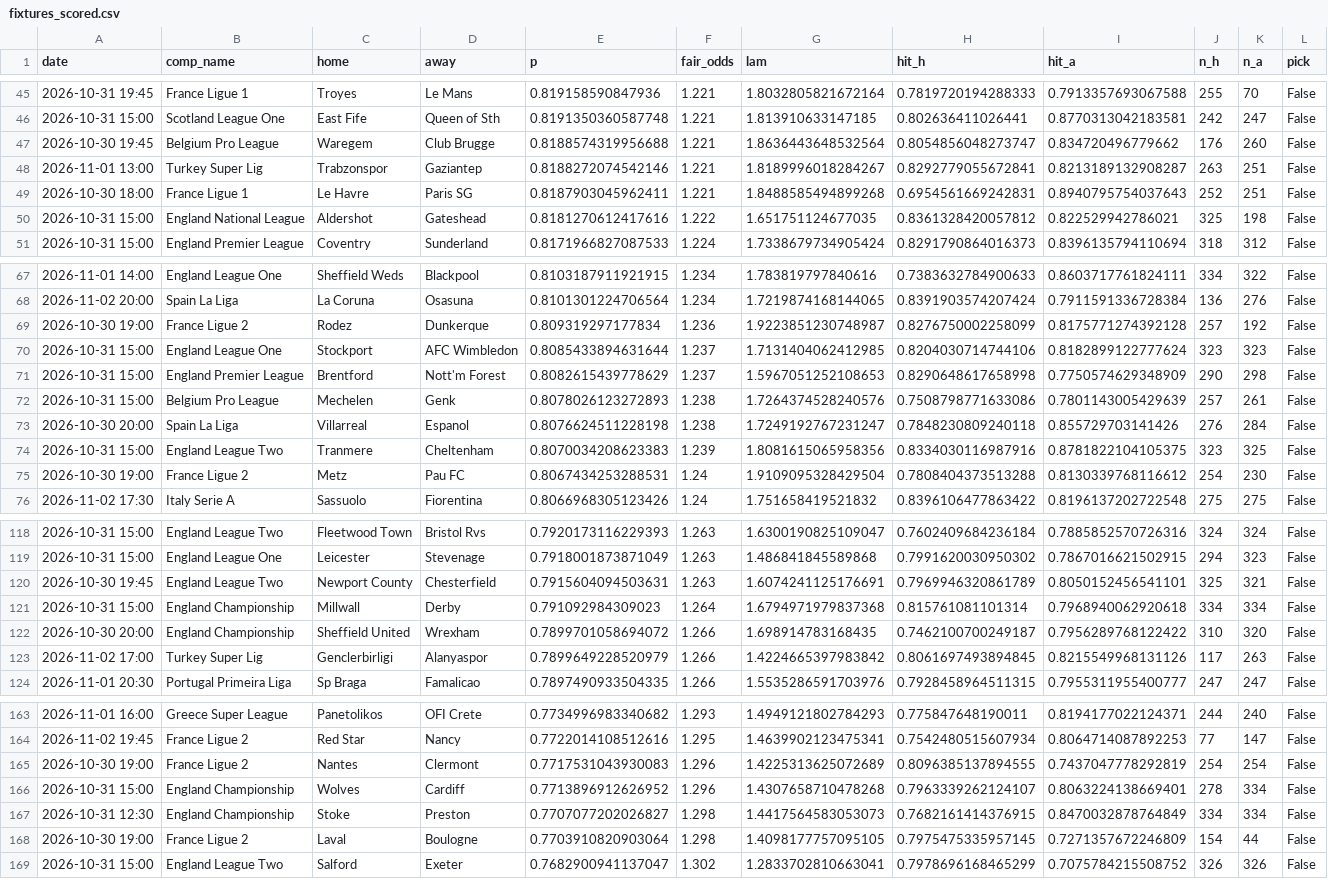
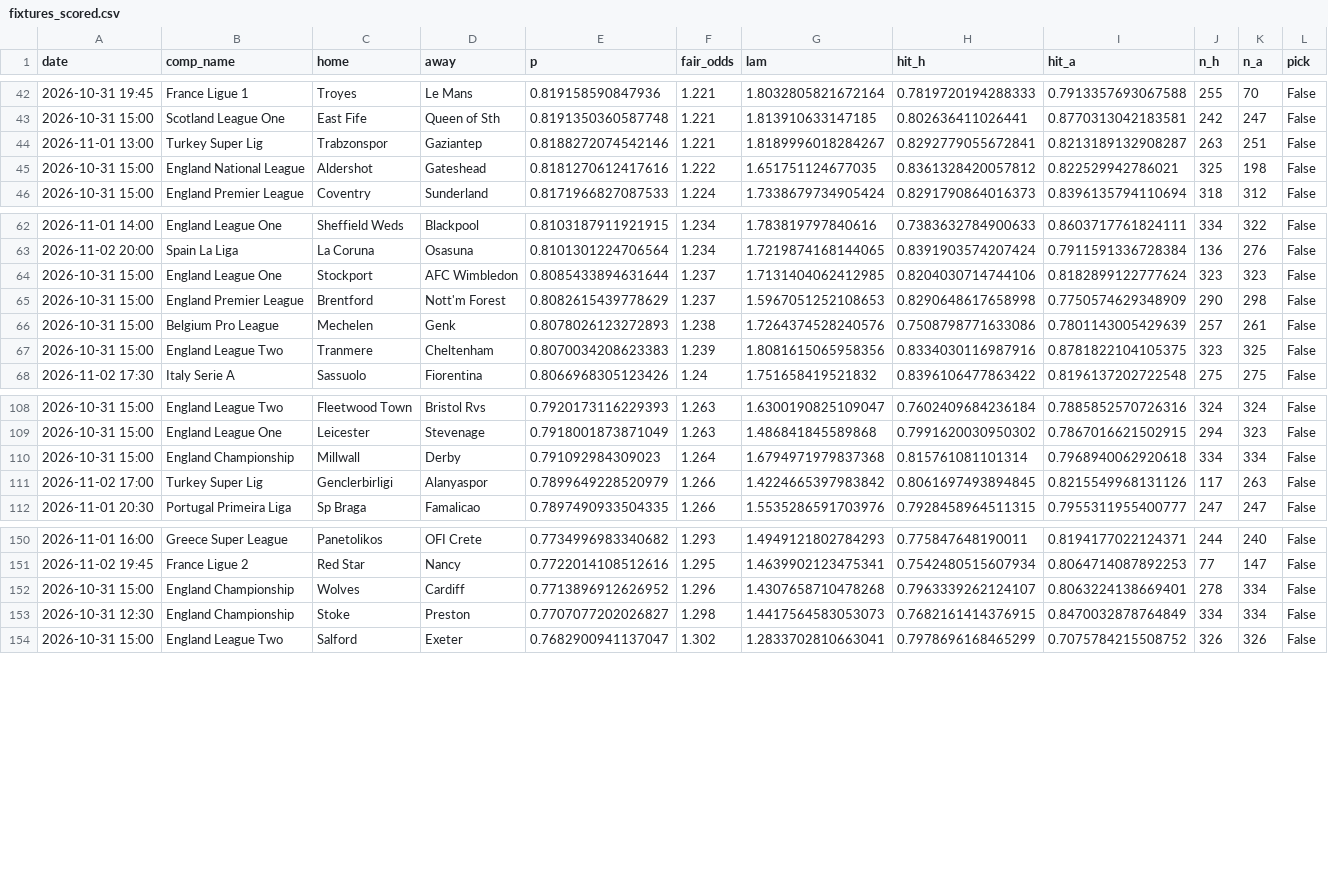
Before and after one commit to maxymaxy1984/footy-2h-goals, a CSV file: docs/fixtures_scored.csv, drawn as a sheet; only a part is shown, gaps mark what is left out; the diff covers the shown part only.

```diff
--- a/docs/fixtures_scored.csv
+++ b/docs/fixtures_scored.csv
@@ -46,5 +43,3 @@ date,comp_name,home,away,p,fair_odds,lam,hit_h,hit_a,n_h,n_a,pick
 2026-10-31 15:00,Scotland League One,East Fife,Queen of Sth,0.8191350360587748,1.221,1.813910633147185,0.802636411026441,0.8770313042183581,242,247,False
-2026-10-30 19:45,Belgium Pro League,Waregem,Club Brugge,0.8188574319956688,1.221,1.8636443648532564,0.8054856048273747,0.834720496779662,176,260,False
 2026-11-01 13:00,Turkey Super Lig,Trabzonspor,Gaziantep,0.8188272074542146,1.221,1.8189996018284267,0.8292779055672841,0.8213189132908287,263,251,False
-2026-10-30 18:00,France Ligue 1,Le Havre,Paris SG,0.8187903045962411,1.221,1.8488585494899268,0.6954561669242831,0.8940795754037643,252,251,False
 2026-10-31 15:00,England National League,Aldershot,Gateshead,0.8181270612417616,1.222,1.651751124677035,0.8361328420057812,0.822529942786021,325,198,False
@@ -68,3 +63,2 @@ date,comp_name,home,away,p,fair_odds,lam,hit_h,hit_a,n_h,n_a,pick
 2026-11-02 20:00,Spain La Liga,La Coruna,Osasuna,0.8101301224706564,1.234,1.7219874168144065,0.8391903574207424,0.7911591336728384,136,276,False
-2026-10-30 19:00,France Ligue 2,Rodez,Dunkerque,0.809319297177834,1.236,1.9223851230748987,0.8276750002258099,0.8175771274392128,257,192,False
 2026-10-31 15:00,England League One,Stockport,AFC Wimbledon,0.8085433894631644,1.237,1.7131404062412985,0.8204030714744106,0.8182899122777624,323,323,False
@@ -72,5 +66,3 @@ date,comp_name,home,away,p,fair_odds,lam,hit_h,hit_a,n_h,n_a,pick
 2026-10-31 15:00,Belgium Pro League,Mechelen,Genk,0.8078026123272893,1.238,1.7264374528240576,0.7508798771633086,0.7801143005429639,257,261,False
-2026-10-30 20:00,Spain La Liga,Villarreal,Espanol,0.8076624511228198,1.238,1.7249192767231247,0.7848230809240118,0.855729703141426,276,284,False
 2026-10-31 15:00,England League Two,Tranmere,Cheltenham,0.8070034208623383,1.239,1.8081615065958356,0.8334030116987916,0.8781822104105375,323,325,False
-2026-10-30 19:00,France Ligue 2,Metz,Pau FC,0.8067434253288531,1.24,1.9109095328429504,0.7808404373513288,0.8130339768116612,254,230,False
 2026-11-02 17:30,Italy Serie A,Sassuolo,Fiorentina,0.8066968305123426,1.24,1.751658419521832,0.8396106477863422,0.8196137202722548,275,275,False
@@ -119,5 +109,3 @@ date,comp_name,home,away,p,fair_odds,lam,hit_h,hit_a,n_h,n_a,pick
 2026-10-31 15:00,England League One,Leicester,Stevenage,0.7918001873871049,1.263,1.486841845589868,0.7991620030950302,0.7867016621502915,294,323,False
-2026-10-30 19:45,England League Two,Newport County,Chesterfield,0.7915604094503631,1.263,1.6074241125176691,0.7969946320861789,0.8050152456541101,325,321,False
 2026-10-31 15:00,England Championship,Millwall,Derby,0.791092984309023,1.264,1.6794971979837368,0.815761081101314,0.7968940062920618,334,334,False
-2026-10-30 20:00,England Championship,Sheffield United,Wrexham,0.7899701058694072,1.266,1.698914783168435,0.7462100700249187,0.7956289768122422,310,320,False
 2026-11-02 17:00,Turkey Super Lig,Genclerbirligi,Alanyaspor,0.7899649228520979,1.266,1.4224665397983842,0.8061697493894845,0.8215549968131126,117,263,False
@@ -164,6 +151,4 @@ date,comp_name,home,away,p,fair_odds,lam,hit_h,hit_a,n_h,n_a,pick
 2026-11-02 19:45,France Ligue 2,Red Star,Nancy,0.7722014108512616,1.295,1.4639902123475341,0.7542480515607934,0.8064714087892253,77,147,False
-2026-10-30 19:00,France Ligue 2,Nantes,Clermont,0.7717531043930083,1.296,1.4225313625072689,0.8096385137894555,0.7437047778292819,254,254,False
 2026-10-31 15:00,England Championship,Wolves,Cardiff,0.7713896912626952,1.296,1.4307658710478268,0.7963339262124107,0.8063224138669401,278,334,False
 2026-10-31 12:30,England Championship,Stoke,Preston,0.7707077202026827,1.298,1.4417564583053073,0.7682161414376915,0.8470032878764849,334,334,False
-2026-10-30 19:00,France Ligue 2,Laval,Boulogne,0.7703910820903064,1.298,1.4098177757095105,0.7975475335957145,0.7271357672246809,154,44,False
 2026-10-31 15:00,England League Two,Salford,Exeter,0.7682900941137047,1.302,1.2833702810663041,0.7978696168465299,0.7075784215508752,326,326,False
```
Also changed, not shown: 7 removed rows elsewhere in this file, 1 other file.
